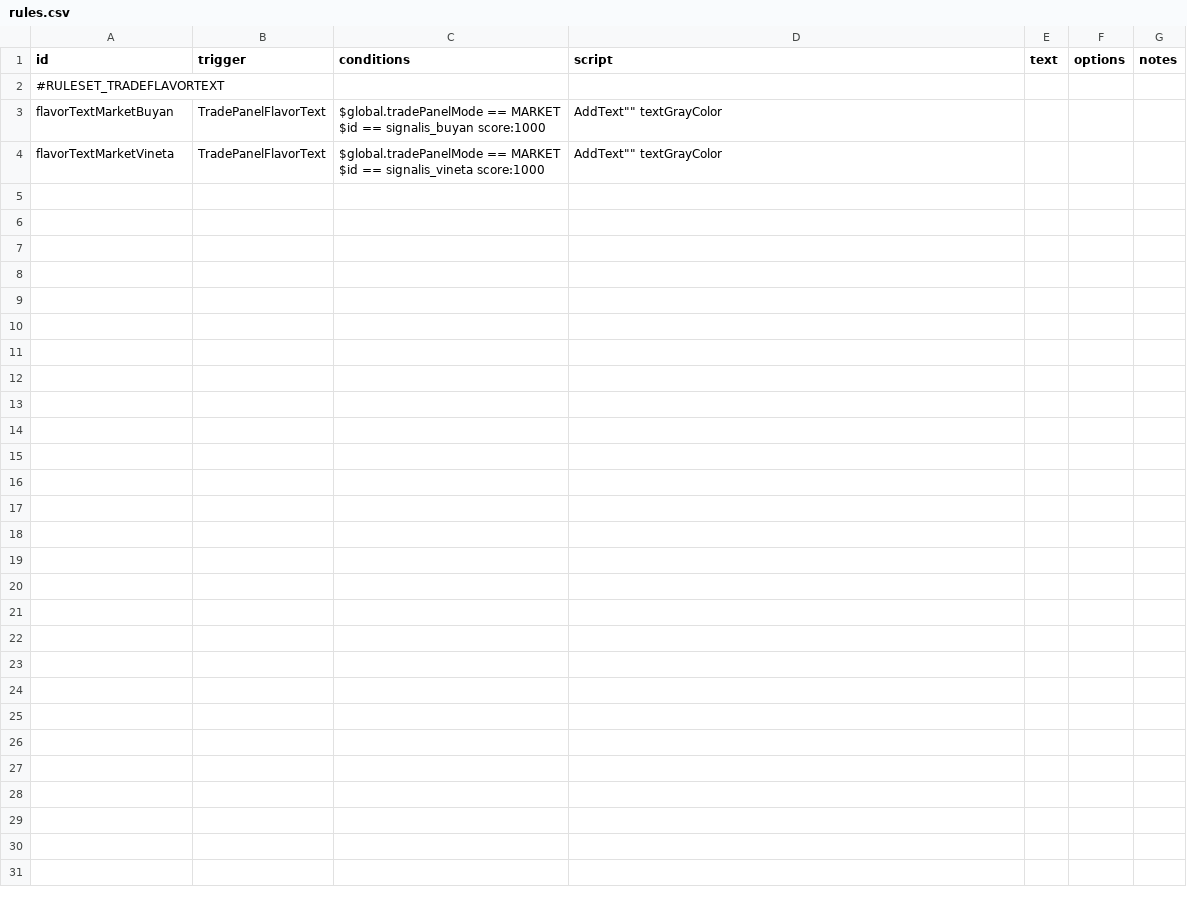
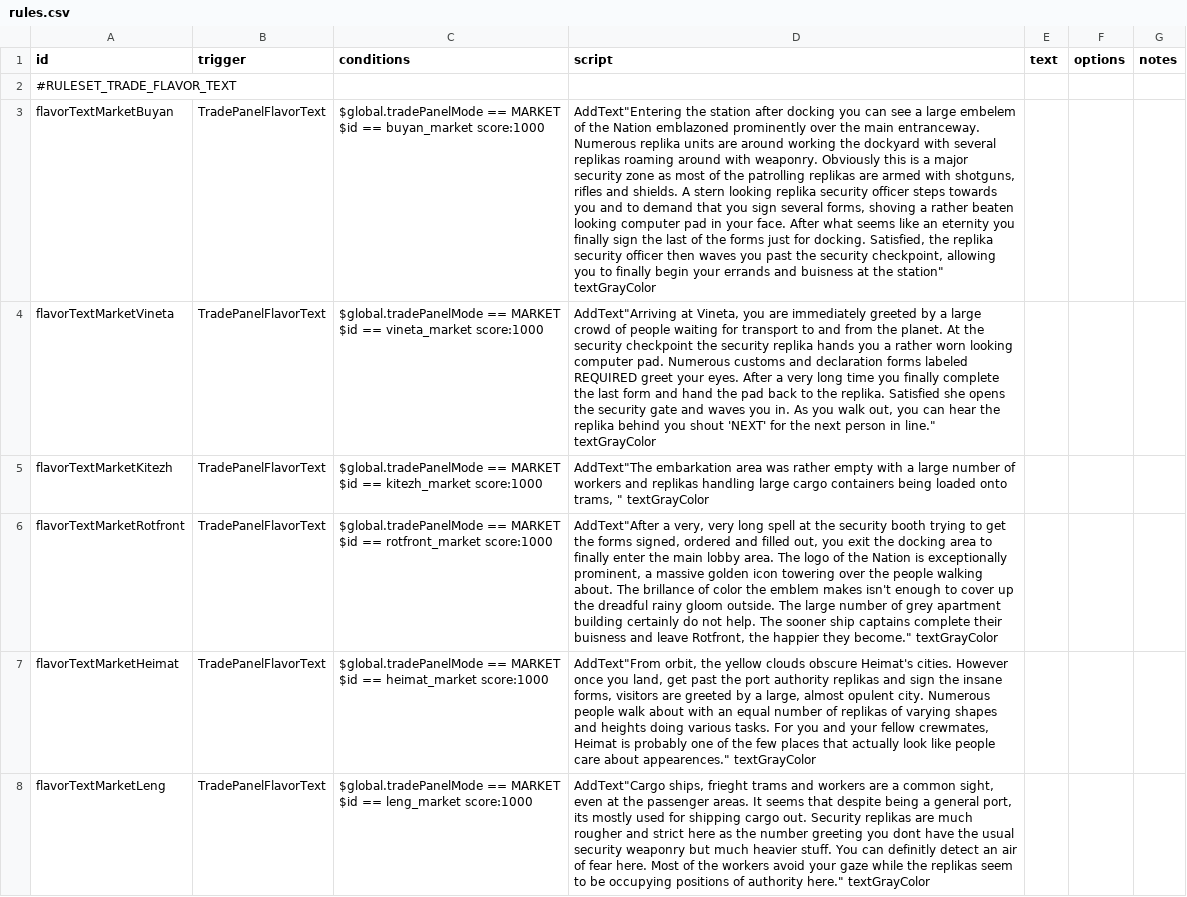
Before and after one commit to naslee2/SignalisMod, a CSV file: data/campaign/rules.csv, drawn as a sheet; ↵ is a line break in a cell; the diff names each change by its address in the sheet, - before the commit and + after, or states it on an @@ line.

Commit message:
updated rules csv

```diff
--- a/data/campaign/rules.csv
+++ b/data/campaign/rules.csv
-A2 (id): #RULESET_TRADEFLAVORTEXT
+A2 (id): #RULESET_TRADE_FLAVOR_TEXT
-C3 (conditions): …$id == signalis_buyan score:1000
+C3 (conditions): …$id == buyan_market score:1000
-D3 (script): AddText"" textGrayColor
+D3 (script): AddText"Entering the station after docking you can see a large embelem of the Nation emblazoned prominently over the main entranceway. Numerous replika units are around working the dockyard with several replikas roaming around with weaponry. Obviously this is a major security zone as most of the patrolling replikas are armed with shotguns, rifles and shields. A stern looking replika security officer steps towards you and to demand that you sign several forms, shoving a rather beaten looking computer pad in your face. After what seems like an eternity you finally sign the last of the forms just for docking. Satisfied, the replika security officer then waves you past the security checkpoint, allowing you to finally begin your errands and buisness at the station" textGrayColor
-C4 (conditions): …$id == signalis_vineta score:1000
+C4 (conditions): …$id == vineta_market score:1000
-D4 (script): AddText"" textGrayColor
+D4 (script): AddText"Arriving at Vineta, you are immediately greeted by a large crowd of people waiting for transport to and from the planet. At the security checkpoint the security replika hands you a rather worn looking computer pad. Numerous customs and declaration forms labeled REQUIRED greet your eyes. After a very long time you finally complete the last form and hand the pad back to the replika. Satisfied she opens the security gate and waves you in. As you walk out, you can hear the replika behind you shout 'NEXT' for the next person in line." textGrayColor
+row 5: flavorTextMarketKitezh | TradePanelFlavorText | $global.tradePanelMode == MARKET ↵ $id == kitezh_market score:1000 | AddText"The embarkation area was rather empty with a large number of workers and replikas handling large cargo containers being loaded onto trams, " textGrayColor
+row 6: flavorTextMarketRotfront | TradePanelFlavorText | $global.tradePanelMode == MARKET ↵ $id == rotfront_market score:1000 | AddText"After a very, very long spell at the security booth trying to get the forms signed, ordered and filled out, you exit the docking area to finally enter the main lobby area. The logo of the Nation is exceptionally prominent, a massive golden icon towering over the people walking about. The brillance of color the emblem makes isn't enough to cover up the dreadful rainy gloom outside. The large number of grey apartment building certainly do not help. The sooner ship captains complete their buisness and leave Rotfront, the happier they become." textGrayColor
+row 7: flavorTextMarketHeimat | TradePanelFlavorText | $global.tradePanelMode == MARKET ↵ $id == heimat_market score:1000 | AddText"From orbit, the yellow clouds obscure Heimat's cities. However once you land, get past the port authority replikas and sign the insane forms, visitors are greeted by a large, almost opulent city. Numerous people walk about with an equal number of replikas of varying shapes and heights doing various tasks. For you and your fellow crewmates, Heimat is probably one of the few places that actually look like people care about appearences." textGrayColor
+row 8: flavorTextMarketLeng | TradePanelFlavorText | $global.tradePanelMode == MARKET ↵ $id == leng_market score:1000 | AddText"Cargo ships, frieght trams and workers are a common sight, even at the passenger areas. It seems that despite being a general port, its mostly used for shipping cargo out. Security replikas are much rougher and strict here as the number greeting you dont have the usual security weaponry but much heavier stuff. You can definitly detect an air of fear here. Most of the workers avoid your gaze while the replikas seem to be occupying positions of authority here." textGrayColor
```
Also changed, not shown: bin/data/campaign/rules.csv, bin/data/strings/descriptions.csv, 1 other file.
